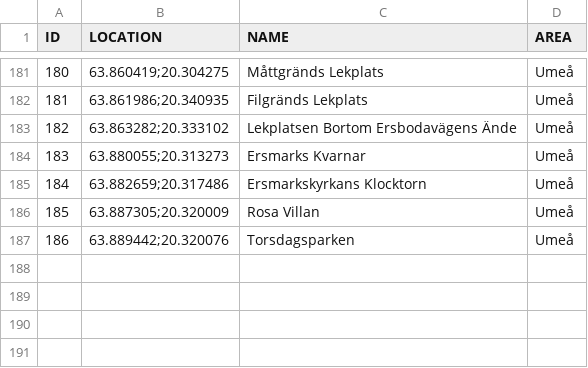
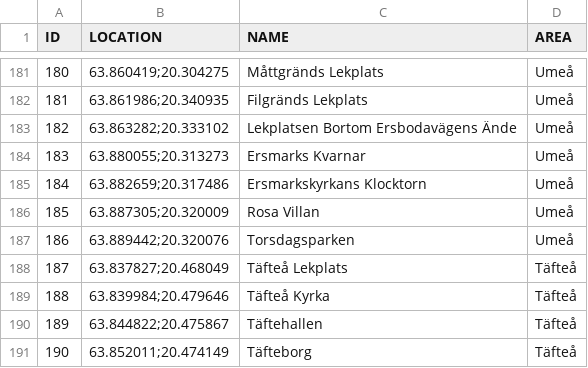
Before and after one commit to magnusmickelsson/pokeraidbot, a CSV file: src/main/resources/gyms_umeå.csv, drawn as a sheet; only a part is shown, gaps mark what is left out.

Commit message:
Täfteå

```diff
--- a/src/main/resources/gyms_umeå.csv
+++ b/src/main/resources/gyms_umeå.csv
@@ -187 +187,5 @@ ID;LOCATION;NAME;AREA
 186;"63.889442;20.320076";Torsdagsparken;Umeå
+187;"63.837827;20.468049";Täfteå Lekplats;Täfteå
+188;"63.839984;20.479646";Täfteå Kyrka;Täfteå
+189;"63.844822;20.475867";Täftehallen;Täfteå
+190;"63.852011;20.474149";Täfteborg;Täfteå
```
